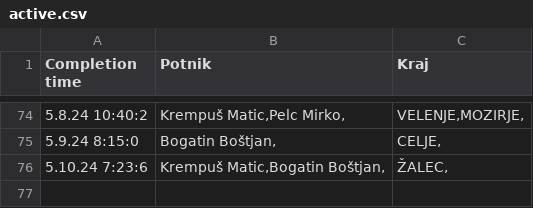
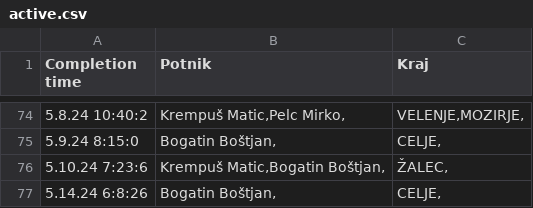
Before and after one commit to SRP-B/pot-dat, a CSV file: active.csv, drawn as a sheet; only a part is shown, gaps mark what is left out; the diff names each change by its address in the sheet, - before the commit and + after, or states it on an @@ line.

Commit message:
Appv12

```diff
--- a/active.csv
+++ b/active.csv
+row 77: 5.14.24 6:8:26 | Bogatin Boštjan, | CELJE,
```
